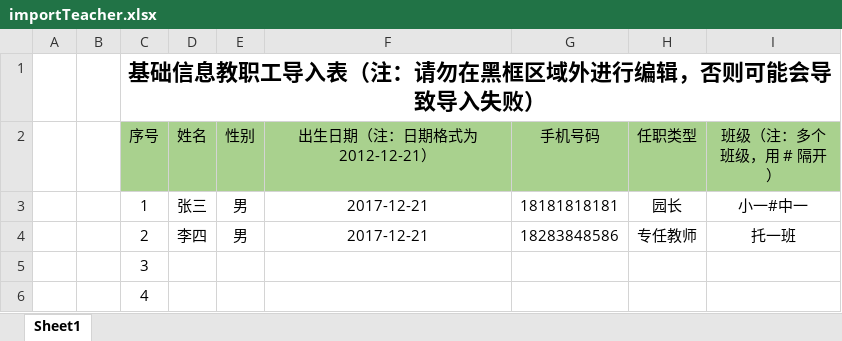
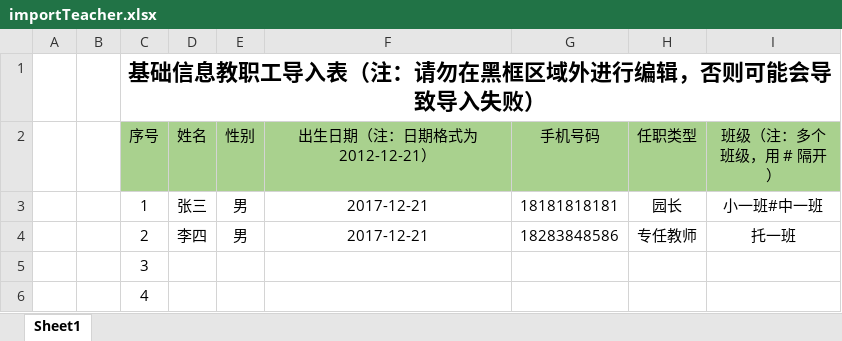
Before and after one commit to alan2048/member2017, an Excel workbook: html/class/importTeacher.xlsx, sheet Sheet1, drawn as a sheet; only a part is shown; values as stored, in another font and other column widths than the file's, no borders; the diff names each change by its address in the sheet, - before the commit and + after, or states it on an @@ line.

```diff
--- a/html/class/importTeacher.xlsx (sheet Sheet1)
+++ b/html/class/importTeacher.xlsx (sheet Sheet1)
-I3 (班级（注：多个班级，用 # 隔开）): 小一#中一
+I3 (班级（注：多个班级，用 # 隔开）): 小一班#中一班
```
Also changed, not shown: html/class/importChildren.xlsx, 26 other files.
